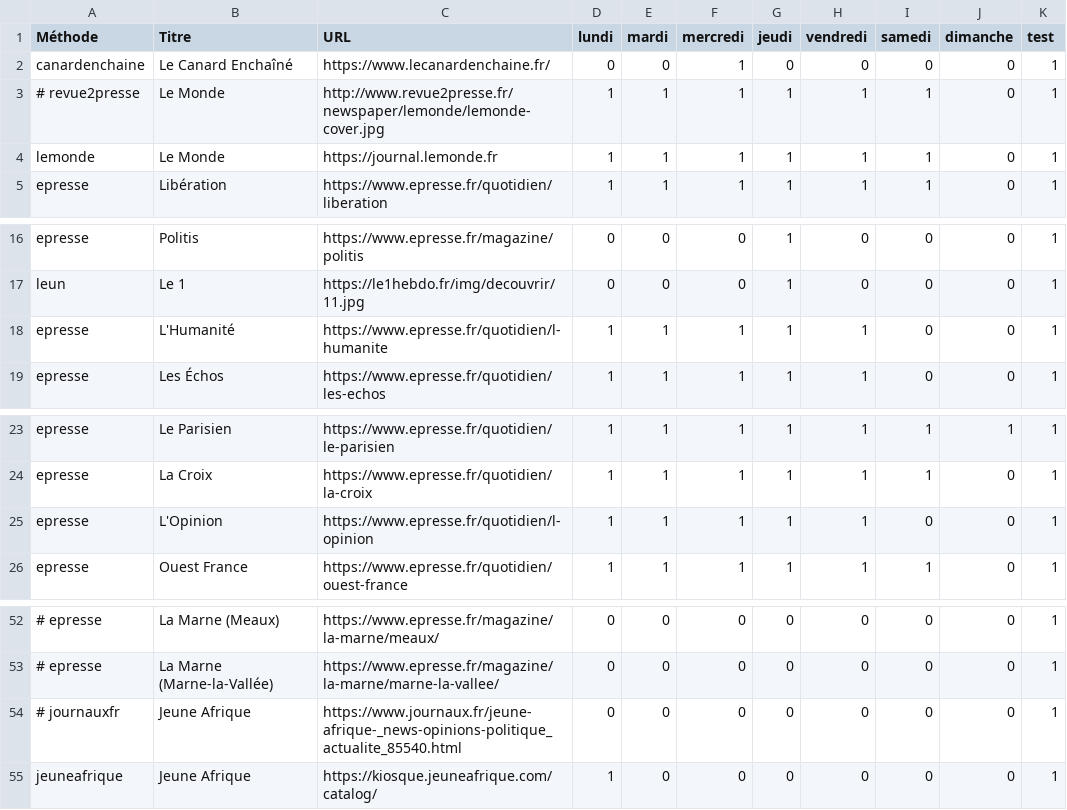
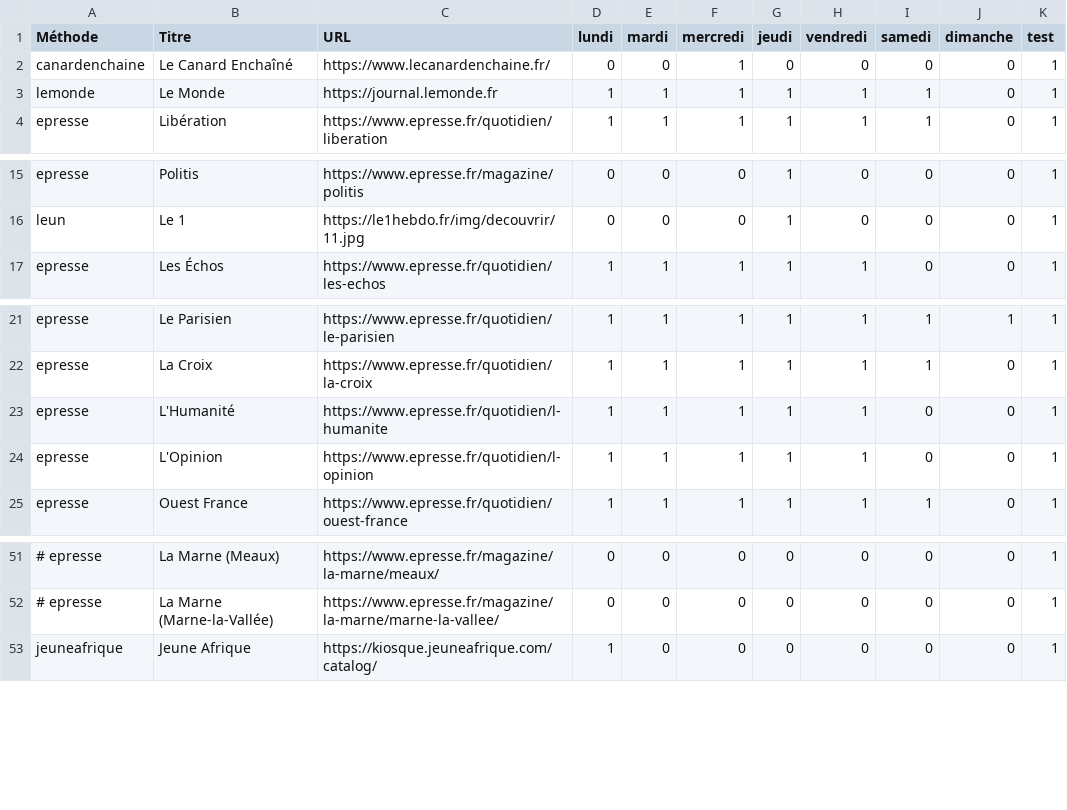
Before and after one commit to dbeley/scrap_revuedepresse, a CSV file: scrap_revuedepresse/liste_journaux.csv, drawn as a sheet; only a part is shown, gaps mark what is left out; removed rows and columns are numbered as before the commit, all else as after; the diff names each change by its address in the sheet, - before the commit and + after, or states it on an @@ line.

Commit message:
minor changes

```diff
--- a/scrap_revuedepresse/liste_journaux.csv
+++ b/scrap_revuedepresse/liste_journaux.csv
-row 3: # revue2presse | Le Monde | http://www.revue2presse.fr/newspaper/lemonde/lemonde-cover.jpg | 1 | 1 | 1 | 1 | 1 | 1 | 0 | 1
@@ row 18 moved to row 23: epresse @@
-row 54: # journauxfr | Jeune Afrique | https://www.journaux.fr/jeune-afrique-_news-opinions-politique_actualite_85540.html | 0 | 0 | 0 | 0 | 0 | 0 | 0 | 1
```
